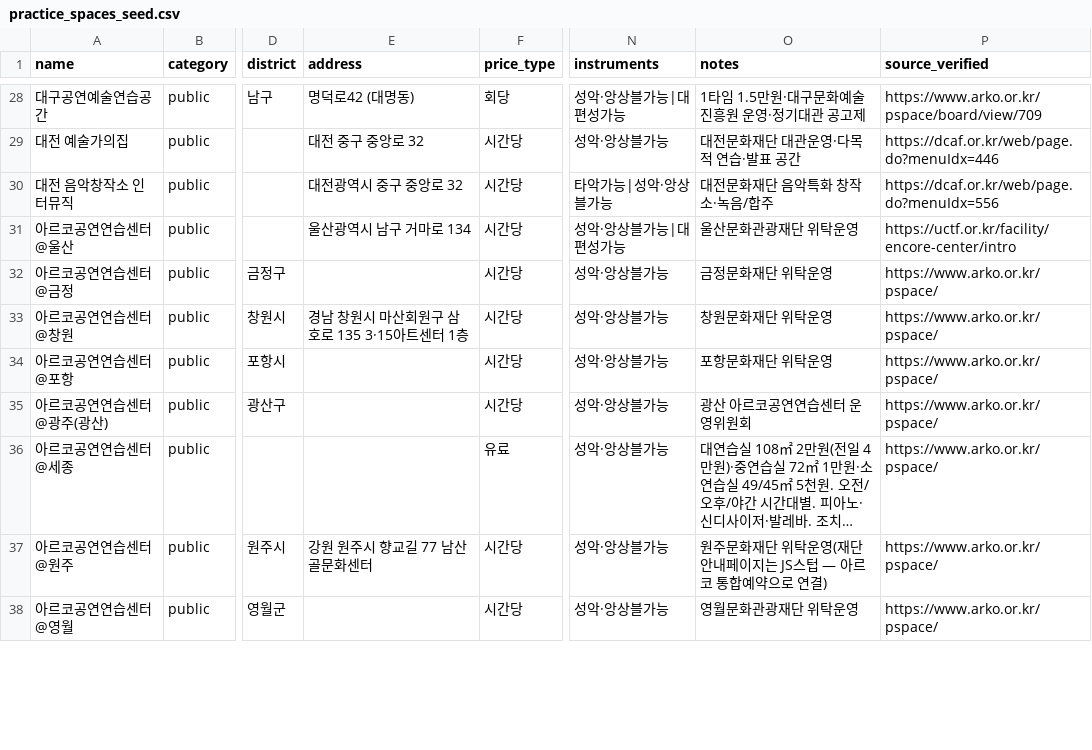
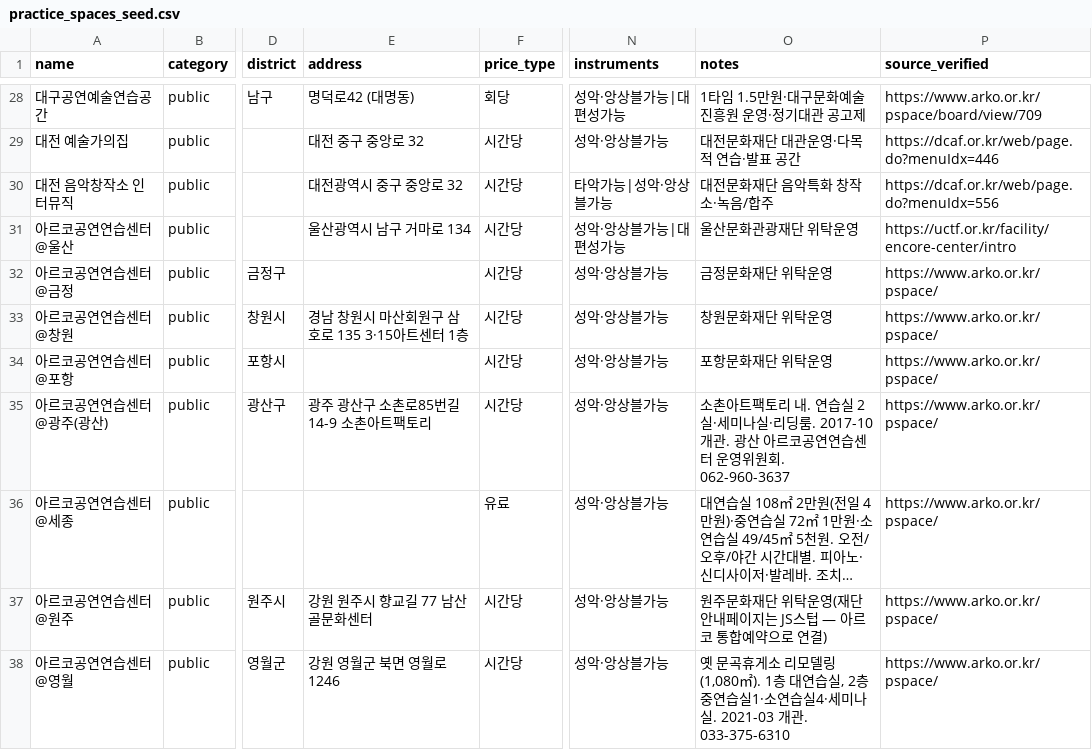
Before and after one commit to clddy/classic-mule, a CSV file: data/practice_spaces_seed.csv, drawn as a sheet; only a part is shown, gaps mark what is left out; long unchanged cells end in …; the diff covers the shown part only; the diff names each change by its address in the sheet, - before the commit and + after, or states it on an @@ line.

```diff
--- a/data/practice_spaces_seed.csv
+++ b/data/practice_spaces_seed.csv
-E35 (address): (empty)
+E35 (address): 광주 광산구 소촌로85번길 14-9 소촌아트팩토리
-O35 (notes): 광산 아르코공연연습센터 운영위원회
+O35 (notes): 소촌아트팩토리 내. 연습실 2실·세미나실·리딩룸. 2017-10 개관. 광산 아르코공연연습센터 운영위원회. 062-960-3637
-E38 (address): (empty)
+E38 (address): 강원 영월군 북면 영월로 1246
-O38 (notes): 영월문화관광재단 위탁운영
+O38 (notes): 옛 문곡휴게소 리모델링(1,080㎡). 1층 대연습실, 2층 중연습실1·소연습실4·세미나실. 2021-03 개관. 033-375-6310
```
Also changed, not shown: 4 added rows and 6 edited cells elsewhere in this file, 3 other files.
